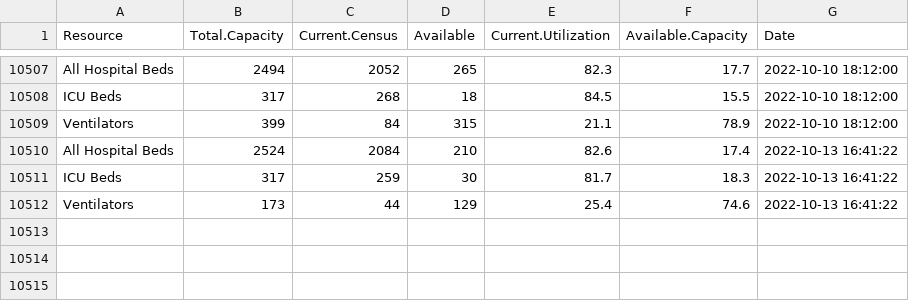
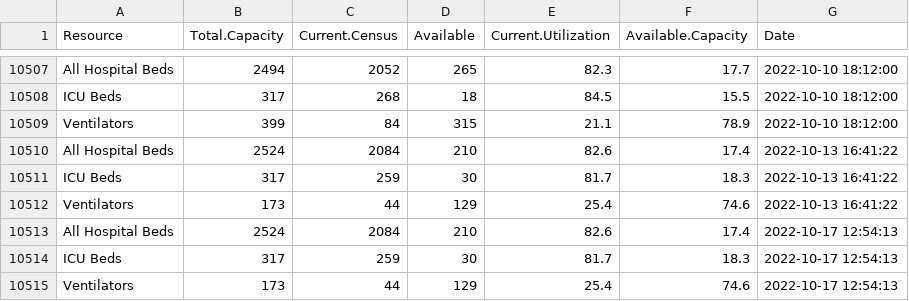
Before and after one commit to bomeara/EastTN, a CSV file: data/hospital_knox.csv, drawn as a sheet; only a part is shown, gaps mark what is left out; the diff names each change by its address in the sheet, - before the commit and + after, or states it on an @@ line.

Commit message:
update with new data

```diff
--- a/data/hospital_knox.csv
+++ b/data/hospital_knox.csv
+row 10513: All Hospital Beds | 2524 | 2084 | 210 | 82.6 | 17.4 | 2022-10-17 12:54:13
+row 10514: ICU Beds | 317 | 259 | 30 | 81.7 | 18.3 | 2022-10-17 12:54:13
+row 10515: Ventilators | 173 | 44 | 129 | 25.4 | 74.6 | 2022-10-17 12:54:13
```
Also changed, not shown: docs/data/hospital_knox.csv, docs/hospital_knox.csv, 16 other files.
